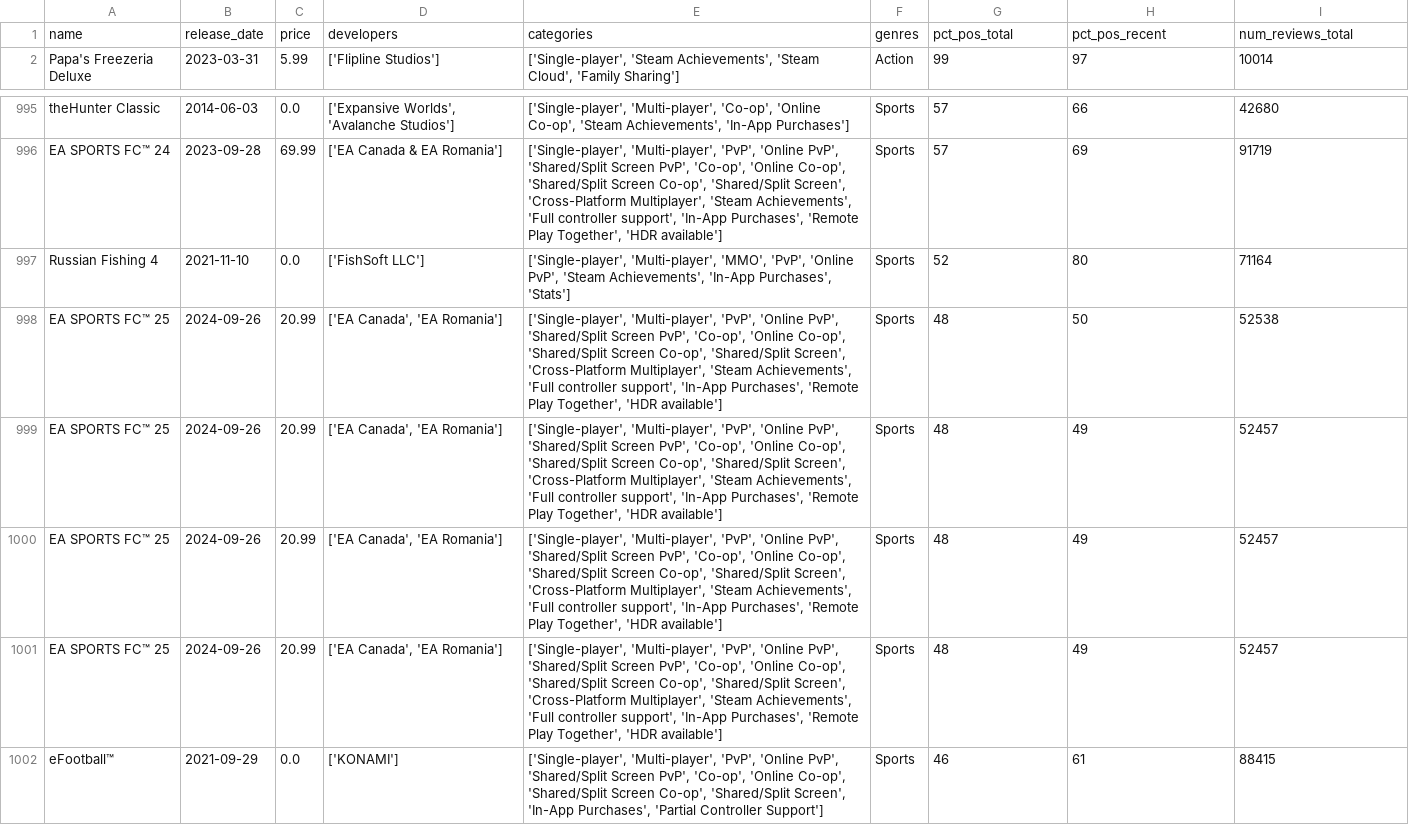
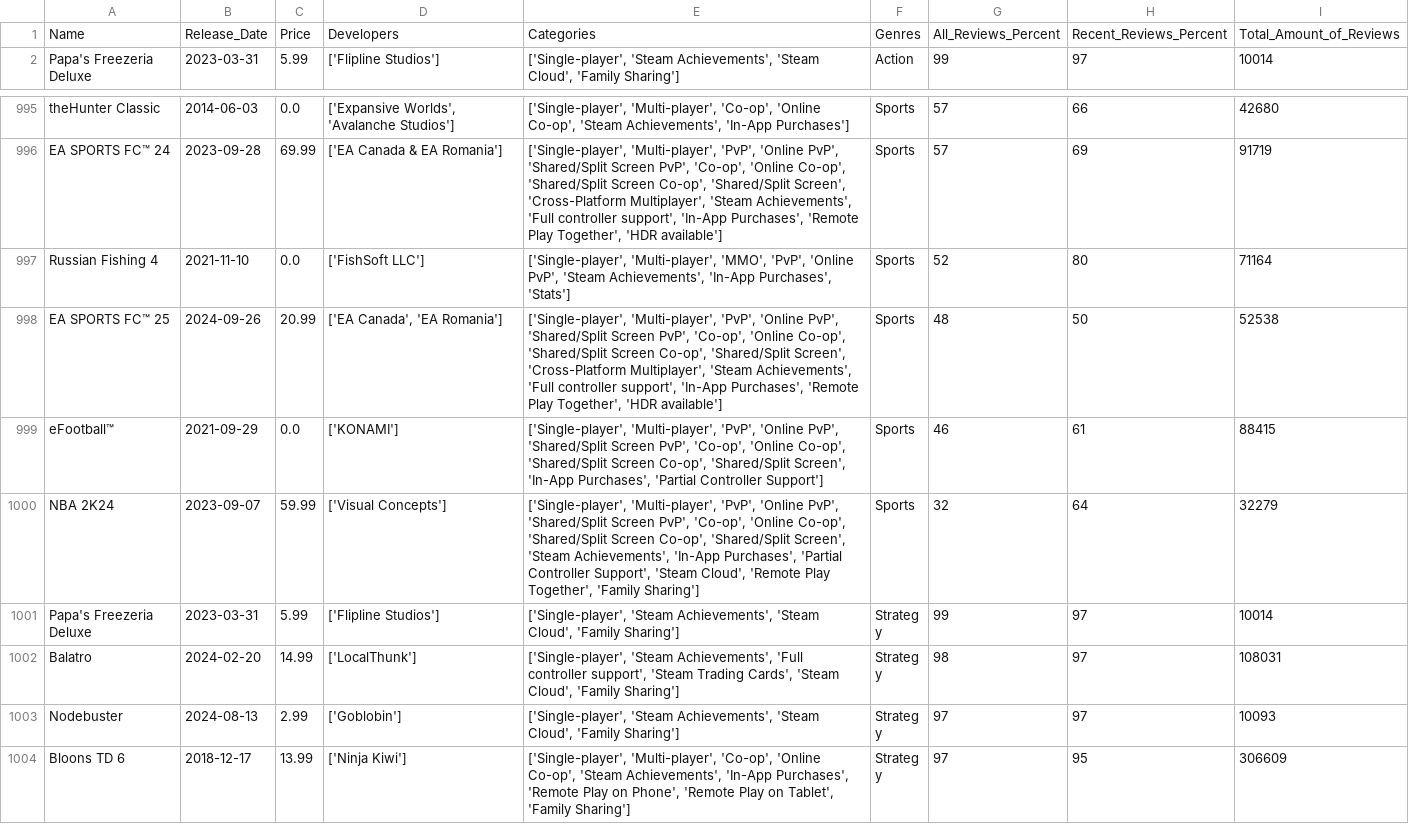
Before and after one commit to marco-mr/Recommendation-Software, a CSV file: steam_dataset.csv, drawn as a sheet; only a part is shown, gaps mark what is left out; the shorter side is filled out with more unchanged rows; removed rows and columns are numbered as before the commit, all else as after; the diff names each change by its address in the sheet, - before the commit and + after, or states it on an @@ line.

Commit message:
added dataset to commit

```diff
--- a/steam_dataset.csv
+++ b/steam_dataset.csv
-row 1: name | release_date | price | developers | categories | genres | pct_pos_total | pct_pos_recent | num_reviews_total
+row 1: Name | Release_Date | Price | Developers | Categories | Genres | All_Reviews_Percent | Recent_Reviews_Percent | Total_Amount_of_Reviews
-row 999: EA SPORTS FC™ 25 | 2024-09-26 | 20.99 | ['EA Canada', 'EA Romania'] | ['Single-player', 'Multi-player', 'PvP', 'Online PvP', 'Shared/Split Screen PvP', 'Co-op', 'Online Co-op', 'Shared/Split Screen Co-op', 'Shared/Split Screen', 'Cross-Platform Multiplayer', 'Steam Achievements', 'Full controller support', 'In-App Purchases', 'Remote Play Together', 'HDR available'] | Sports | 48 | 49 | 52457
-row 1000: EA SPORTS FC™ 25 | 2024-09-26 | 20.99 | ['EA Canada', 'EA Romania'] | ['Single-player', 'Multi-player', 'PvP', 'Online PvP', 'Shared/Split Screen PvP', 'Co-op', 'Online Co-op', 'Shared/Split Screen Co-op', 'Shared/Split Screen', 'Cross-Platform Multiplayer', 'Steam Achievements', 'Full controller support', 'In-App Purchases', 'Remote Play Together', 'HDR available'] | Sports | 48 | 49 | 52457
-row 1001: EA SPORTS FC™ 25 | 2024-09-26 | 20.99 | ['EA Canada', 'EA Romania'] | ['Single-player', 'Multi-player', 'PvP', 'Online PvP', 'Shared/Split Screen PvP', 'Co-op', 'Online Co-op', 'Shared/Split Screen Co-op', 'Shared/Split Screen', 'Cross-Platform Multiplayer', 'Steam Achievements', 'Full controller support', 'In-App Purchases', 'Remote Play Together', 'HDR available'] | Sports | 48 | 49 | 52457
```
